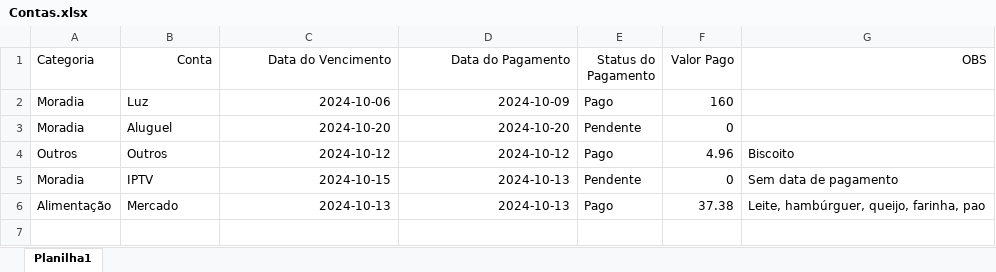
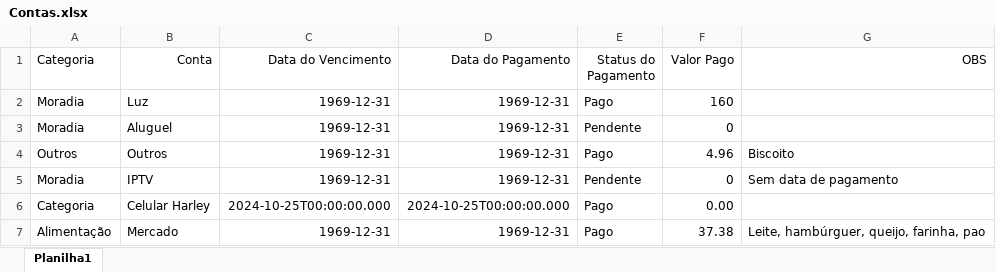
Before and after one commit to harleygc19/fincancas3, an Excel workbook: Contas.xlsx, sheet Planilha1, drawn as a sheet; values as stored, in another font and other column widths than the file's, no borders; addresses are those after the commit; the diff names each change by its address in the sheet, - before the commit and + after, or states it on an @@ line.

Commit message:
Add files via upload

```diff
--- a/Contas.xlsx (sheet Planilha1)
+++ b/Contas.xlsx (sheet Planilha1)
-C2 (Data do Vencimento): 2024-10-06
+C2 (Data do Vencimento): 1969-12-31
-D2 (Data do Pagamento): 2024-10-09
+D2 (Data do Pagamento): 1969-12-31
-C3 (Data do Vencimento): 2024-10-20
+C3 (Data do Vencimento): 1969-12-31
-D3 (Data do Pagamento): 2024-10-20
+D3 (Data do Pagamento): 1969-12-31
-C4 (Data do Vencimento): 2024-10-12
+C4 (Data do Vencimento): 1969-12-31
-D4 (Data do Pagamento): 2024-10-12
+D4 (Data do Pagamento): 1969-12-31
-C5 (Data do Vencimento): 2024-10-15
+C5 (Data do Vencimento): 1969-12-31
-D5 (Data do Pagamento): 2024-10-13
+D5 (Data do Pagamento): 1969-12-31
+row 6: Categoria | Celular Harley | 2024-10-25T00:00:00.000 | 2024-10-25T00:00:00.000 | Pago | 0.00
-C7 (Data do Vencimento): 2024-10-13
+C7 (Data do Vencimento): 1969-12-31
-D7 (Data do Pagamento): 2024-10-13
+D7 (Data do Pagamento): 1969-12-31
```
